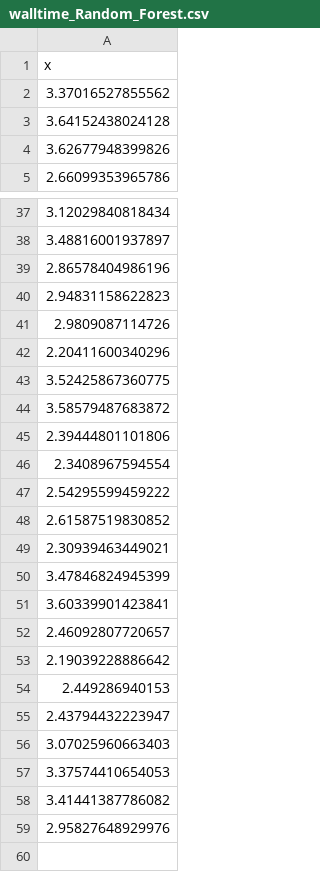
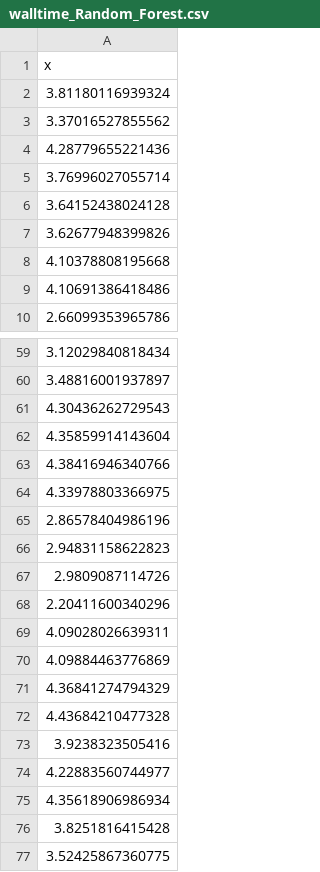
Before and after one commit to SchlossLab/Topcuoglu_ML_mBio_2020, a CSV file: data/process/walltime_Random_Forest.csv, drawn as a sheet; only a part is shown, gaps mark what is left out; the shorter side is filled out with more unchanged rows; the diff covers the shown part only; the diff names each change by its address in the sheet, - before the commit and + after, or states it on an @@ line.

```diff
--- a/data/process/walltime_Random_Forest.csv
+++ b/data/process/walltime_Random_Forest.csv
+row 2: 3.81180116939324
+row 4: 4.28779655221436
+row 5: 3.76996027055714
+row 8: 4.10378808195668
+row 9: 4.10691386418486
+row 61: 4.30436262729543
+row 62: 4.35859914143604
+row 63: 4.38416946340766
+row 64: 4.33978803366975
+row 69: 4.09028026639311
+row 70: 4.09884463776869
+row 71: 4.36841274794329
+row 72: 4.43684210477328
+row 73: 3.9238323505416
+row 74: 4.22883560744977
+row 75: 4.35618906986934
+row 76: 3.8251816415428
```
Also changed, not shown: 25 added rows elsewhere in this file, data/process/combined_best_hp_results_Random_Forest.csv, 2 other files.
